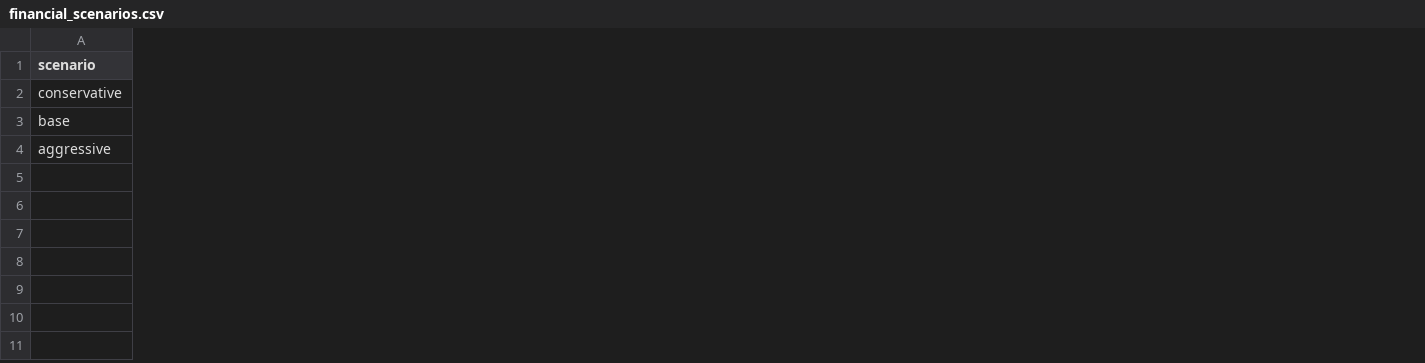
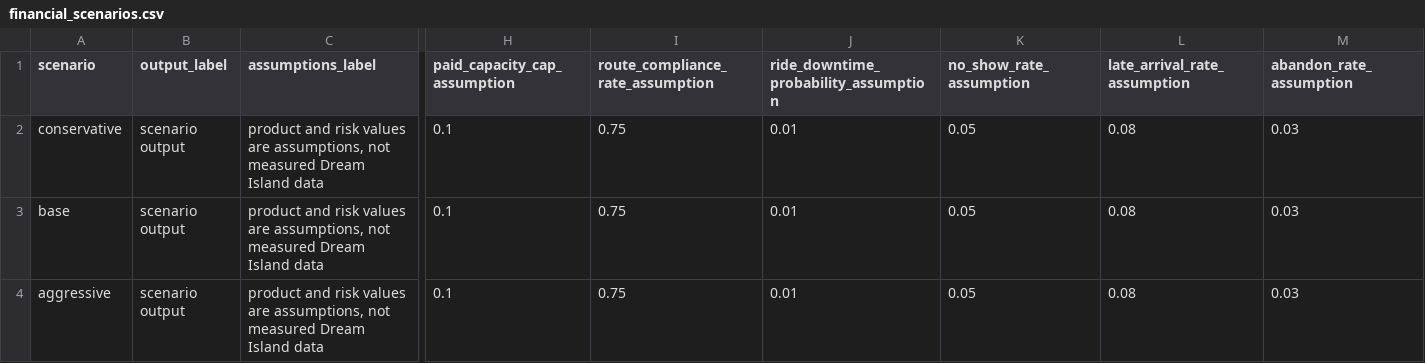
Before and after one commit to fedocc/dream-queue, a CSV file: outputs/reports/financial_scenarios.csv, drawn as a sheet; only a part is shown, gaps mark what is left out; the diff covers the shown part only; the diff names each change by its address in the sheet, - before the commit and + after, or states it on an @@ line.

Commit message:
Add operational risk assumptions to simulation

```diff
--- a/outputs/reports/financial_scenarios.csv
+++ b/outputs/reports/financial_scenarios.csv
+column B (output_label), rows 2-4: all scenario output
+column C (assumptions_label), rows 2-4: all product and risk values are assumptions, not measured Dream Island data
+column H (paid_capacity_cap_assumption), rows 2-4: all 0.1
+column I (route_compliance_rate_assumption), rows 2-4: all 0.75
+column J, rows 1-4: ride_downtime_probability_assumption | 0.01 | 0.01 | 0.01
+column K (no_show_rate_assumption), rows 2-4: all 0.05
+column L (late_arrival_rate_assumption), rows 2-4: all 0.08
+column M (abandon_rate_assumption), rows 2-4: all 0.03
```
Also changed, not shown: 4 added columns and 30 edited cells elsewhere in this file, 18 other files.
